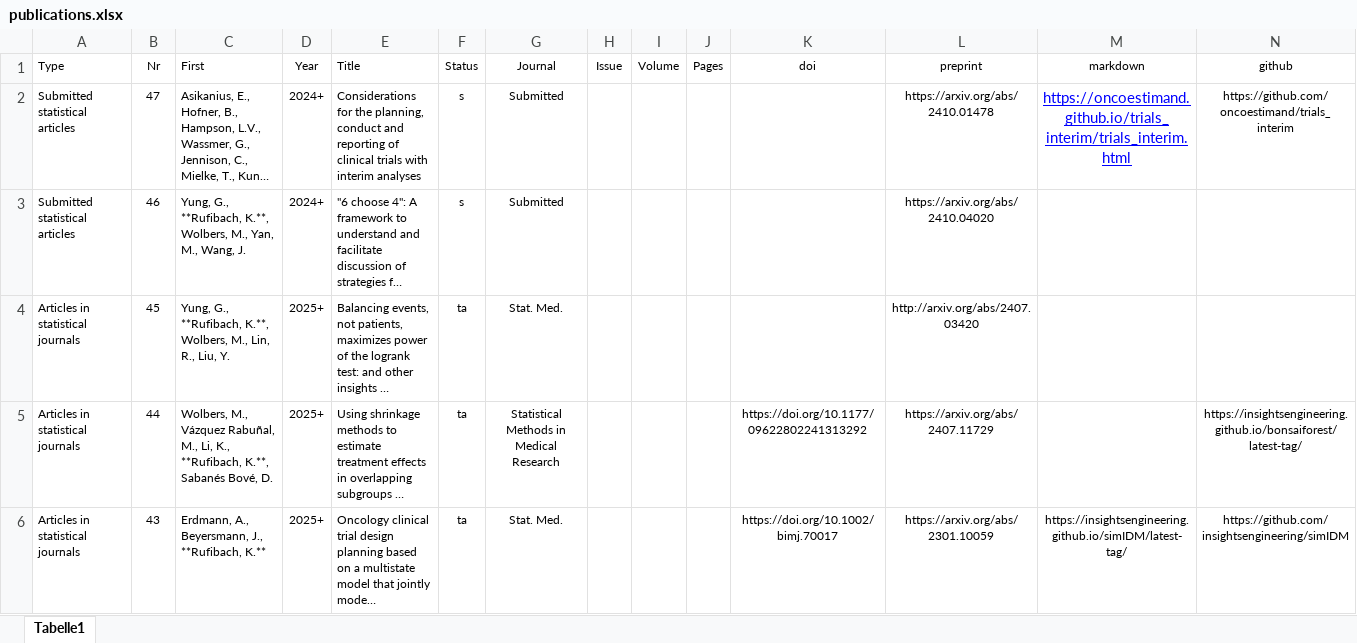
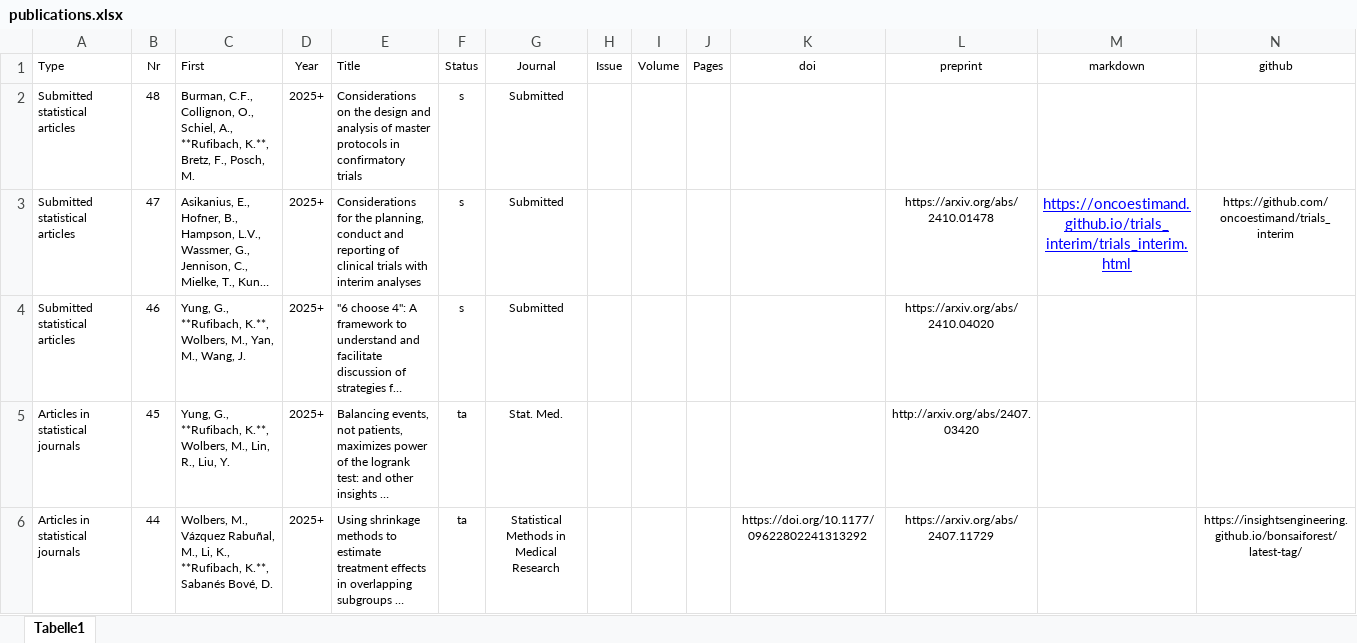
Before and after one commit to numbersman77/kasparrufibach, an Excel workbook: data/publications.xlsx, sheet Tabelle1, drawn as a sheet; only a part is shown; the shorter side is filled out with more unchanged rows; long unchanged cells end in …; values as stored, in another font and other column widths than the file's, no borders; addresses are those after the commit; rows hold the shown columns only; the diff names each change by its address in the sheet, - before the commit and + after, or states it on an @@ line.

```diff
--- a/data/publications.xlsx (sheet Tabelle1)
+++ b/data/publications.xlsx (sheet Tabelle1)
+row 2: Submitted statistical articles | 48 | Burman, C.F., Collignon, O., Schiel, A., **Rufibach, K.**, Bretz, F., Posch, M. | 2025+ | Considerations on the design and analysis of master protocols in confirmatory trials | s | Submitted
-D3:D4 (Year): 2024+
+D3:D4 (Year): 2025+
```
Also changed, not shown: data/podcasts.xlsx, data/talks.xlsx, 18 other files.
